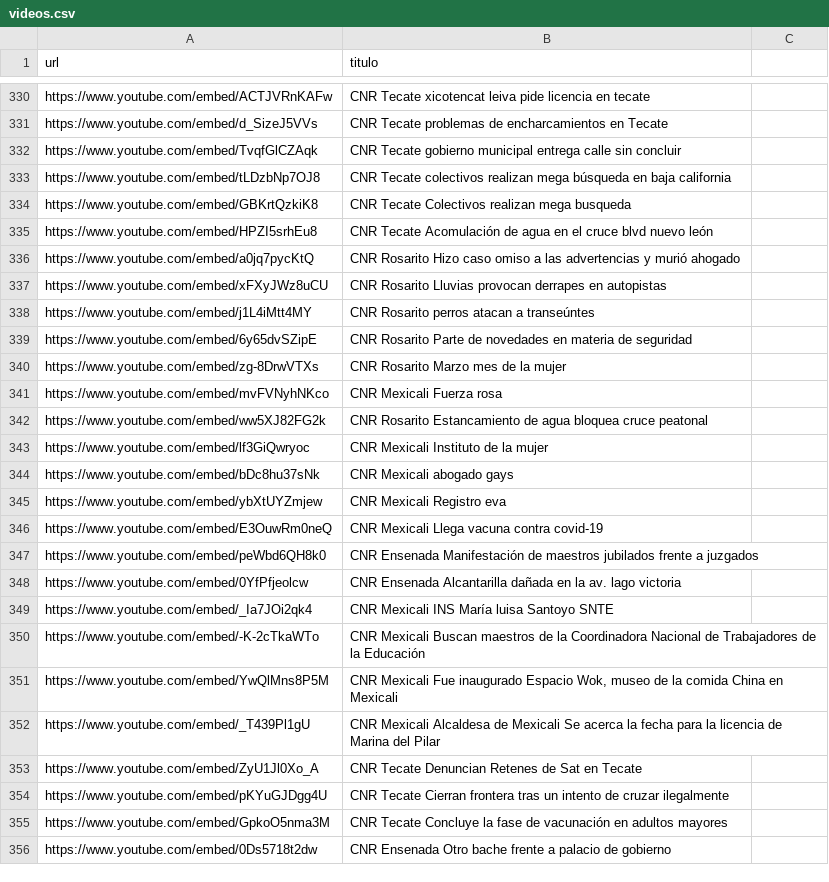
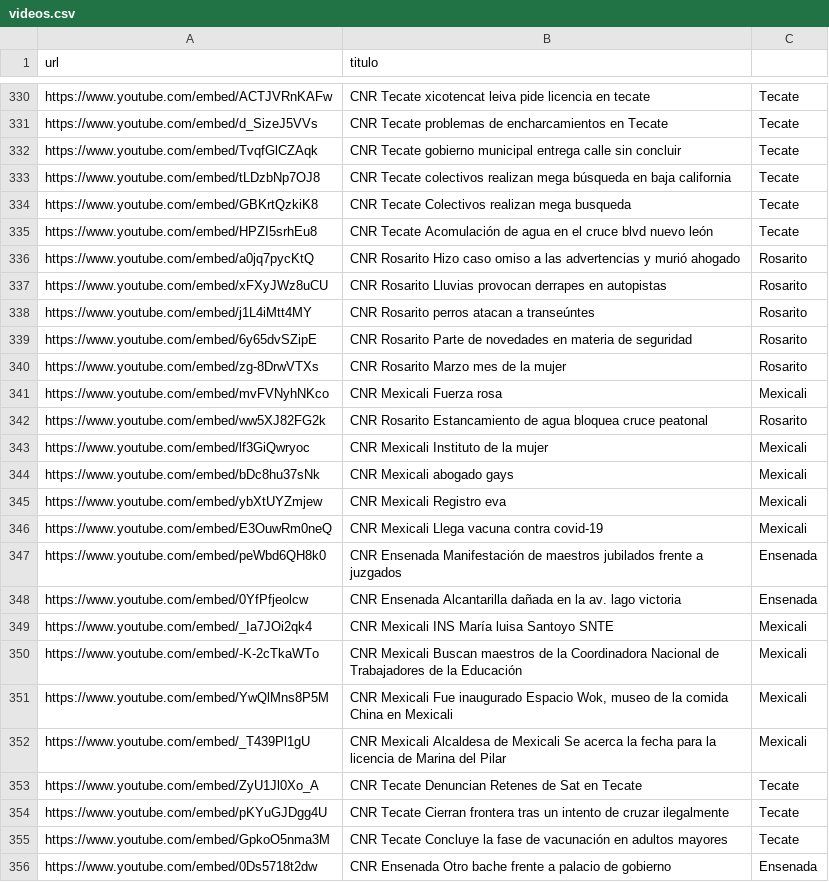
Before and after one commit to MauricioAlcala/cnr.tv, a CSV file: _data/videos.csv, drawn as a sheet; only a part is shown, gaps mark what is left out; the diff covers the shown part only; the diff names each change by its address in the sheet, - before the commit and + after, or states it on an @@ line.

```diff
--- a/_data/videos.csv
+++ b/_data/videos.csv
-C330:C335: (empty)
+C330:C335: Tecate
-C336:C340: (empty)
+C336:C340: Rosarito
-C341: (empty)
+C341: Mexicali
-C342: (empty)
+C342: Rosarito
-C343:C346: (empty)
+C343:C346: Mexicali
-C347:C348: (empty)
+C347:C348: Ensenada
-C349:C352: (empty)
+C349:C352: Mexicali
-C353:C355: (empty)
+C353:C355: Tecate
-C356: (empty)
+C356: Ensenada
```
Also changed, not shown: 142 edited cells elsewhere in this file, _data/tijuana.csv, 5 other files.
